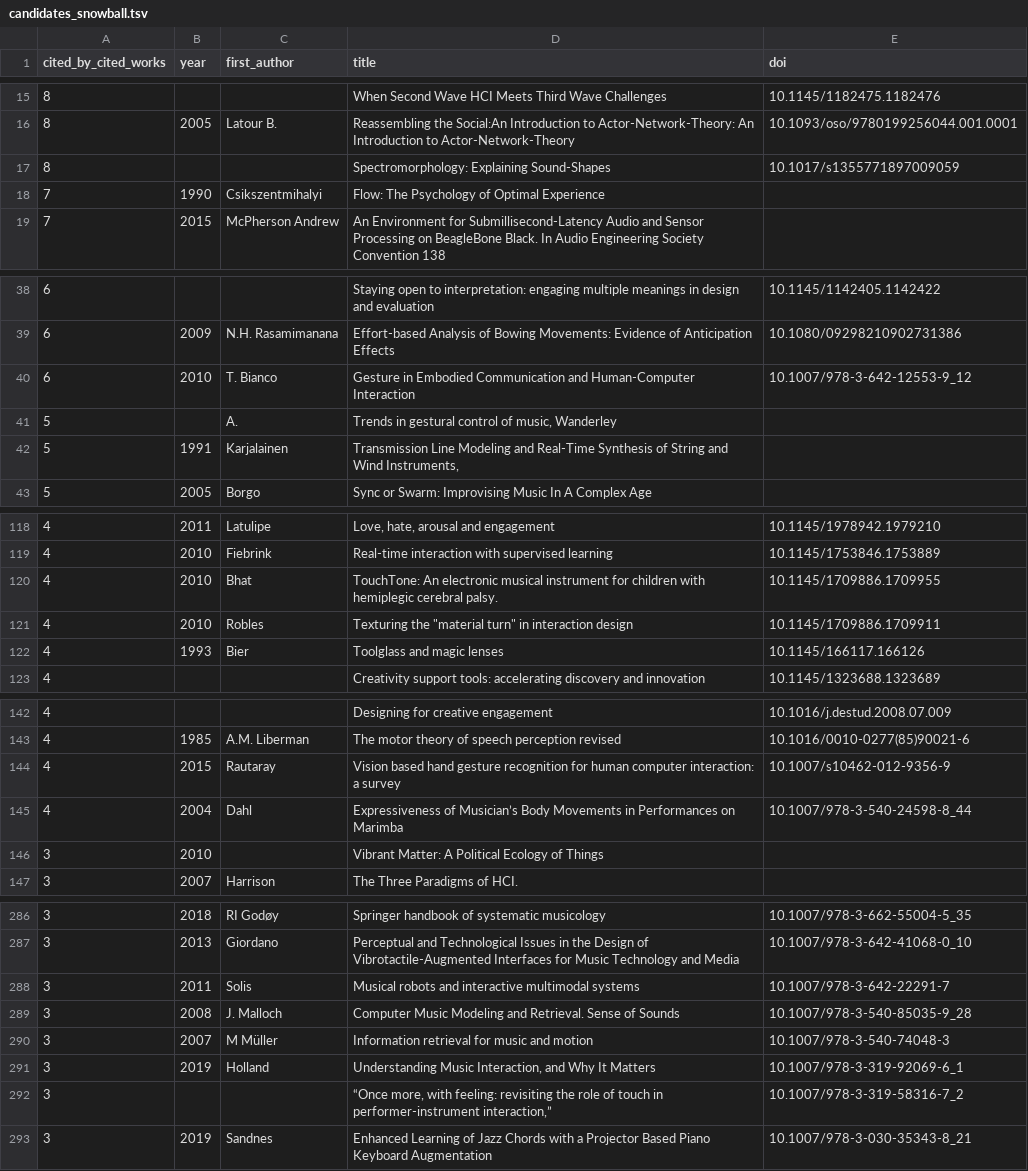
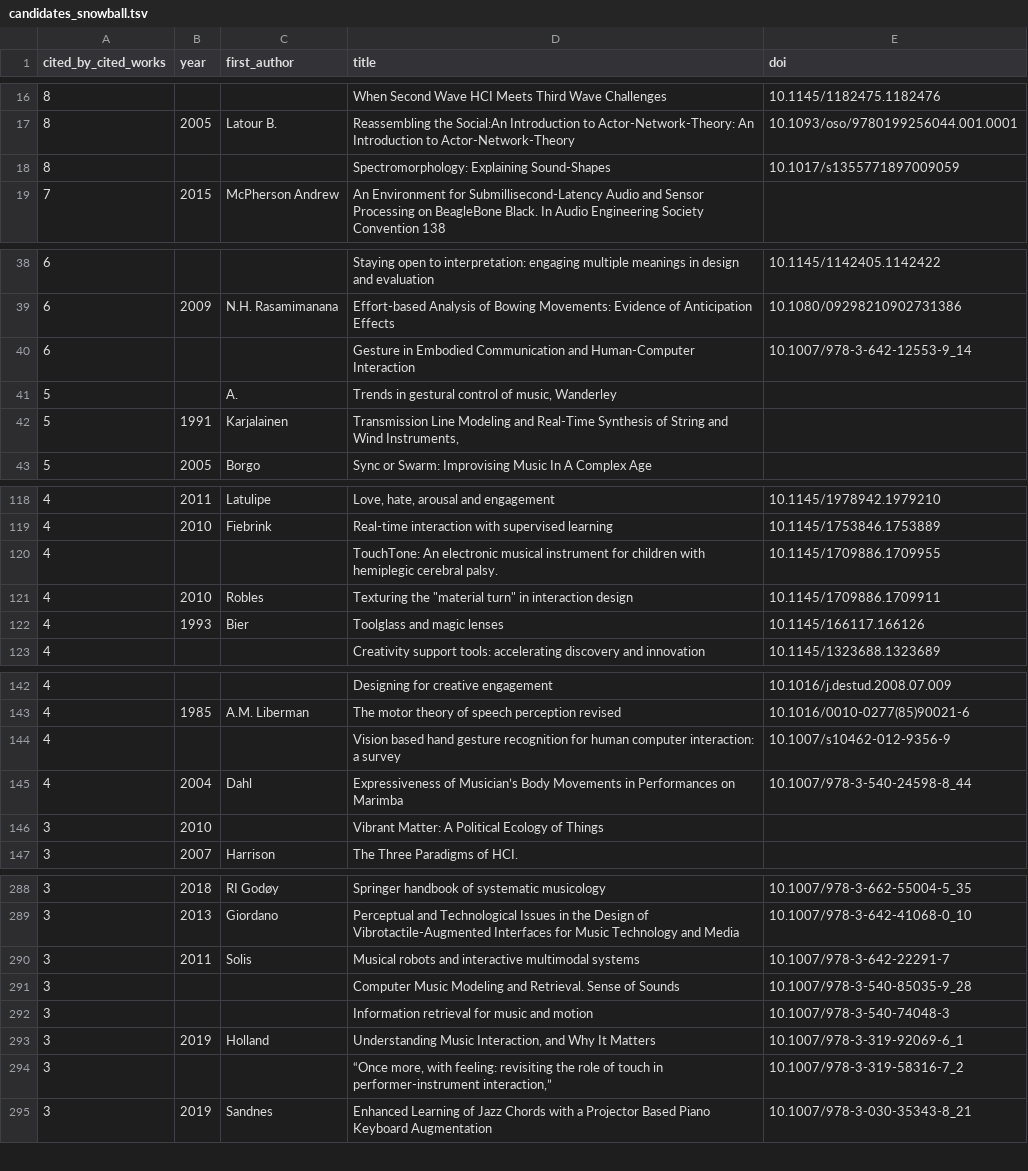
Before and after one commit to alexarje/off-nime, a TSV file: analysis/output/candidates_snowball.tsv, drawn as a sheet; only a part is shown, gaps mark what is left out; the diff covers the shown part only.

```diff
--- a/analysis/output/candidates_snowball.tsv
+++ b/analysis/output/candidates_snowball.tsv
@@ -17,3 +18,2 @@ cited_by_cited_works	year	first_author	title	doi
 8			Spectromorphology: Explaining Sound-Shapes	10.1017/s1355771897009059
-7	1990	Csikszentmihalyi	Flow: The Psychology of Optimal Experience	
 7	2015	McPherson Andrew	An Environment for Submillisecond-Latency Audio and Sensor Processing on BeagleBone Black. In Audio Engineering Society Convention 138	
@@ -39,3 +39,3 @@ cited_by_cited_works	year	first_author	title	doi
 6	2009	N.H. Rasamimanana	Effort-based Analysis of Bowing Movements: Evidence of Anticipation Effects	10.1080/09298210902731386
-6	2010	T. Bianco	Gesture in Embodied Communication and Human-Computer Interaction	10.1007/978-3-642-12553-9_12
+6			Gesture in Embodied Communication and Human-Computer Interaction	10.1007/978-3-642-12553-9_14
 5		A.	Trends in gestural control of music, Wanderley	
@@ -119,3 +119,3 @@ cited_by_cited_works	year	first_author	title	doi
 4	2010	Fiebrink	Real-time interaction with supervised learning	10.1145/1753846.1753889
-4	2010	Bhat	TouchTone: An electronic musical instrument for children with hemiplegic cerebral palsy.	10.1145/1709886.1709955
+4			TouchTone: An electronic musical instrument for children with hemiplegic cerebral palsy.	10.1145/1709886.1709955
 4	2010	Robles	Texturing the "material turn" in interaction design	10.1145/1709886.1709911
@@ -143,3 +143,3 @@ cited_by_cited_works	year	first_author	title	doi
 4	1985	A.M. Liberman	The motor theory of speech perception revised	10.1016/0010-0277(85)90021-6
-4	2015	Rautaray	Vision based hand gesture recognition for human computer interaction: a survey	10.1007/s10462-012-9356-9
+4			Vision based hand gesture recognition for human computer interaction: a survey	10.1007/s10462-012-9356-9
 4	2004	Dahl	Expressiveness of Musician’s Body Movements in Performances on Marimba	10.1007/978-3-540-24598-8_44
@@ -288,4 +290,4 @@ cited_by_cited_works	year	first_author	title	doi
 3	2011	Solis	Musical robots and interactive multimodal systems	10.1007/978-3-642-22291-7
-3	2008	J. Malloch	Computer Music Modeling and Retrieval. Sense of Sounds	10.1007/978-3-540-85035-9_28
-3	2007	M Müller	Information retrieval for music and motion	10.1007/978-3-540-74048-3
+3			Computer Music Modeling and Retrieval. Sense of Sounds	10.1007/978-3-540-85035-9_28
+3			Information retrieval for music and motion	10.1007/978-3-540-74048-3
 3	2019	Holland	Understanding Music Interaction, and Why It Matters	10.1007/978-3-319-92069-6_1
```
Also changed, not shown: 5 added rows, 2 removed rows and 2 edited cells elsewhere in this file, analysis/output/candidates_cited.tsv, analysis/output/candidates_local.tsv, 20 other files.
